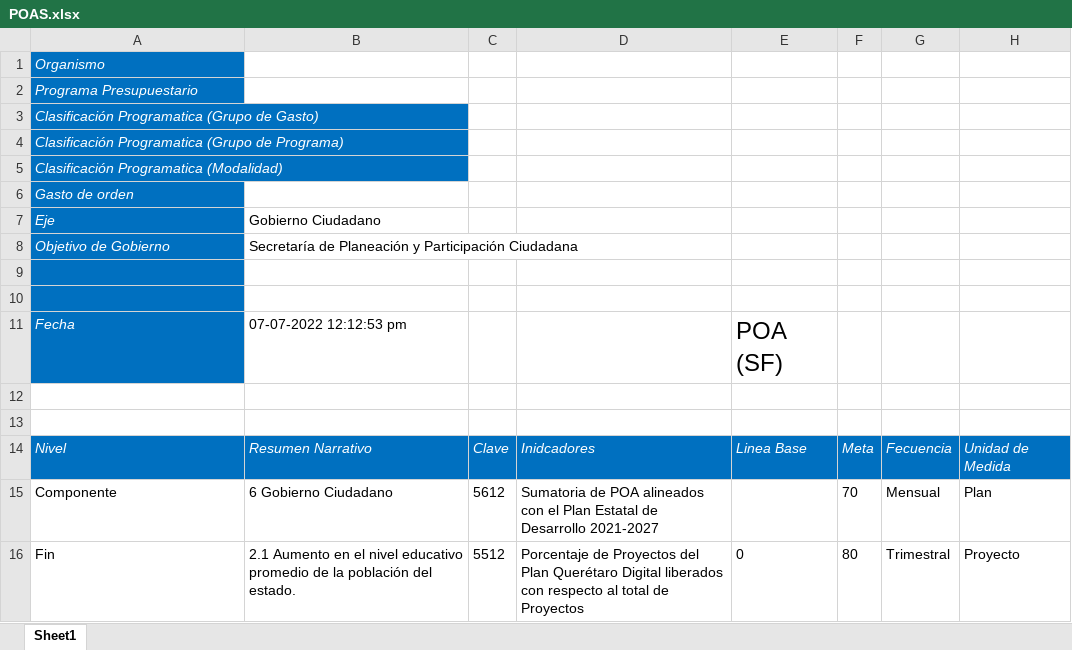
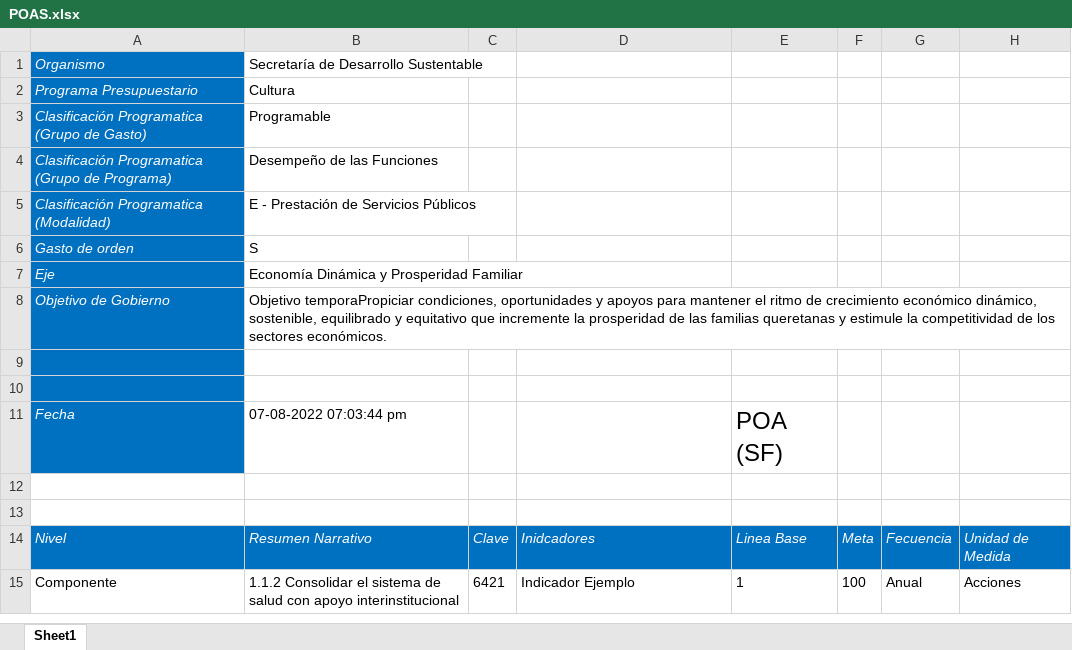
Before and after one commit to ManuelEuan/sigo, an Excel workbook: public/reportes/POAS.xlsx, sheet Sheet1, drawn as a sheet; values as stored, in another font and other column widths than the file's, no borders; the diff names each change by its address in the sheet, - before the commit and + after, or states it on an @@ line.

```diff
--- a/public/reportes/POAS.xlsx (sheet Sheet1)
+++ b/public/reportes/POAS.xlsx (sheet Sheet1)
-B1: (empty)
+B1: Secretaría de Desarrollo Sustentable
-B2: (empty)
+B2: Cultura
-B3: (empty)
+B3: Programable
-B4: (empty)
+B4: Desempeño de las Funciones
-B5: (empty)
+B5: E - Prestación de Servicios Públicos
-B6: (empty)
+B6: S
-B7: Gobierno Ciudadano
+B7: Economía Dinámica y Prosperidad Familiar
-B8: Secretaría de Planeación y Participación Ciudadana
+B8: Objetivo temporaPropiciar condiciones, oportunidades y apoyos para mantener el ritmo de crecimiento económico dinámico, sostenible, equilibrado y equitativo que incremente la prosperidad de las familias queretanas y estimule la competitividad de los sectores económicos.
-B11: 07-07-2022 12:12:53 pm
+B11: 07-08-2022 07:03:44 pm
-B15: 6 Gobierno Ciudadano
+B15: 1.1.2 Consolidar el sistema de salud con apoyo interinstitucional
-C15: 5612
+C15: 6421
-D15: Sumatoria de POA alineados con el Plan Estatal de Desarrollo 2021-2027
+D15: Indicador Ejemplo
-E15: (empty)
+E15: 1
-F15: 70
+F15: 100
-G15: Mensual
+G15: Anual
-H15: Plan
+H15: Acciones
-row 16: Fin | 2.1 Aumento en el nivel educativo promedio de la población del estado. | 5512 | Porcentaje de Proyectos del Plan Querétaro Digital liberados con respecto al total de Proyectos | 0 | 80 | Trimestral | Proyecto
```
Also changed, not shown: public/reportes/Reporte Programa Operativo Anua.xlsx, 3 other files.
